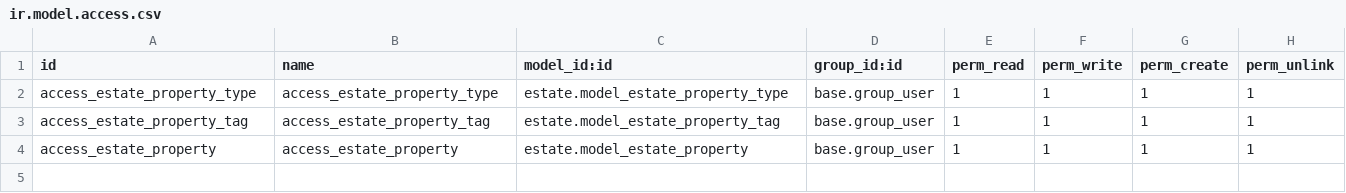
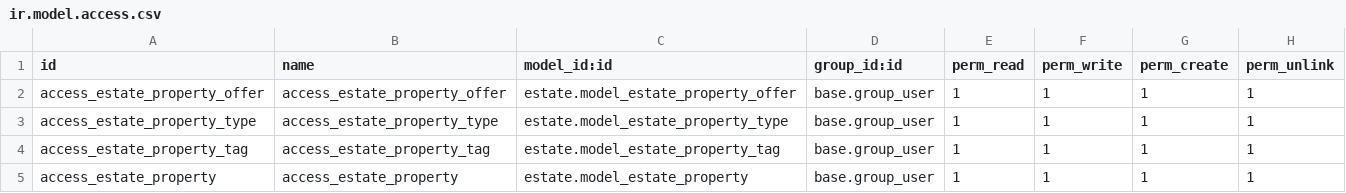
Before and after one commit to EASI-KELKADI/tutorials, a CSV file: estate/security/ir.model.access.csv, drawn as a sheet.

```diff
--- a/estate/security/ir.model.access.csv
+++ b/estate/security/ir.model.access.csv
@@ -1,2 +1,3 @@
 id,name,model_id:id,group_id:id,perm_read,perm_write,perm_create,perm_unlink
+access_estate_property_offer,access_estate_property_offer,estate.model_estate_property_offer,base.group_user,1,1,1,1
 access_estate_property_type,access_estate_property_type,estate.model_estate_property_type,base.group_user,1,1,1,1
```
Also changed, not shown: 4 other files.
